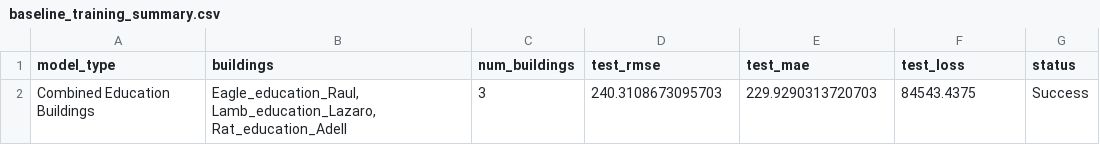
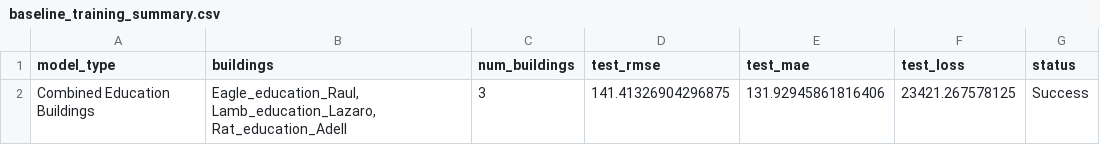
Before and after one commit to cdfelixj/energy-transfer-learning, a CSV file: results/baseline_training_summary.csv, drawn as a sheet.

```diff
--- a/results/baseline_training_summary.csv
+++ b/results/baseline_training_summary.csv
@@ -1,2 +1,2 @@
 model_type,buildings,num_buildings,test_rmse,test_mae,test_loss,status
-Combined Education Buildings,"Eagle_education_Raul, Lamb_education_Lazaro, Rat_education_Adell",3,240.3108673095703,229.9290313720703,84543.4375,Success
+Combined Education Buildings,"Eagle_education_Raul, Lamb_education_Lazaro, Rat_education_Adell",3,141.41326904296875,131.92945861816406,23421.267578125,Success
```
Also changed, not shown: results/raw_data_analysis_summary.csv, src/lightning_logs/version_21/metrics.csv, 1 other file.
